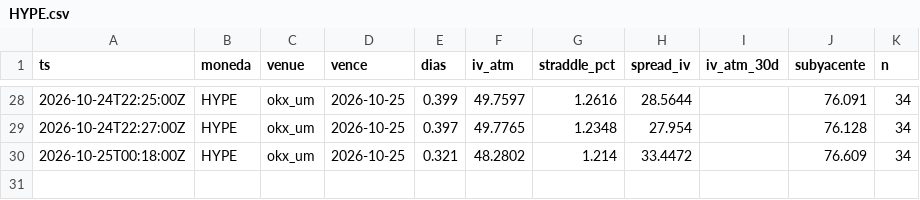
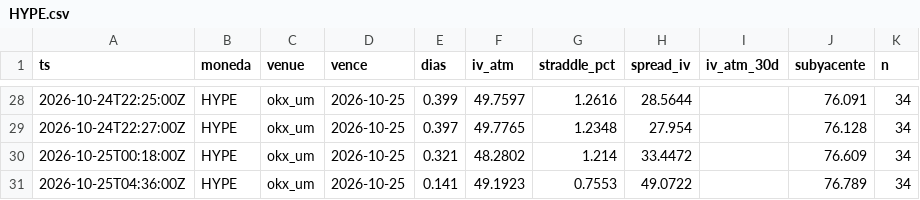
Before and after one commit to rantvalo5-art/scanall, a CSV file: opciones/prima_radar/HYPE.csv, drawn as a sheet; only a part is shown, gaps mark what is left out.

```diff
--- a/opciones/prima_radar/HYPE.csv
+++ b/opciones/prima_radar/HYPE.csv
@@ -30 +30,2 @@ ts,moneda,venue,vence,dias,iv_atm,straddle_pct,spread_iv,iv_atm_30d,subyacente,n
 2026-10-25T00:18:00Z,HYPE,okx_um,2026-10-25,0.321,48.2802,1.214,33.4472,,76.609,34
+2026-10-25T04:36:00Z,HYPE,okx_um,2026-10-25,0.141,49.1923,0.7553,49.0722,,76.789,34
```
Also changed, not shown: opciones/prima_radar/BTC.csv, opciones/prima_radar/ETH.csv, 1 other file.
